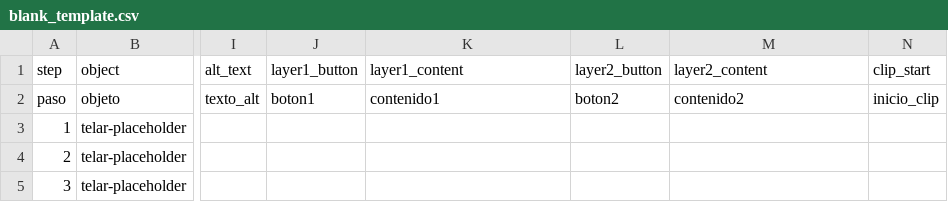
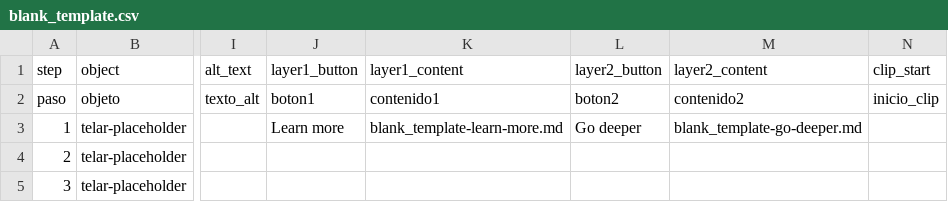
Before and after one commit to juancobo/compositor-test, a CSV file: telar-content/spreadsheets/blank_template.csv, drawn as a sheet; only a part is shown, gaps mark what is left out; the diff names each change by its address in the sheet, - before the commit and + after, or states it on an @@ line.

```diff
--- a/telar-content/spreadsheets/blank_template.csv
+++ b/telar-content/spreadsheets/blank_template.csv
-J3: (empty)
+J3: Learn more
-K3: (empty)
+K3: blank_template-learn-more.md
-L3: (empty)
+L3: Go deeper
-M3: (empty)
+M3: blank_template-go-deeper.md
```
Also changed, not shown: telar-content/spreadsheets/donkey.csv, telar-content/spreadsheets/mortuoria-aaf1.csv, 9 other files.
